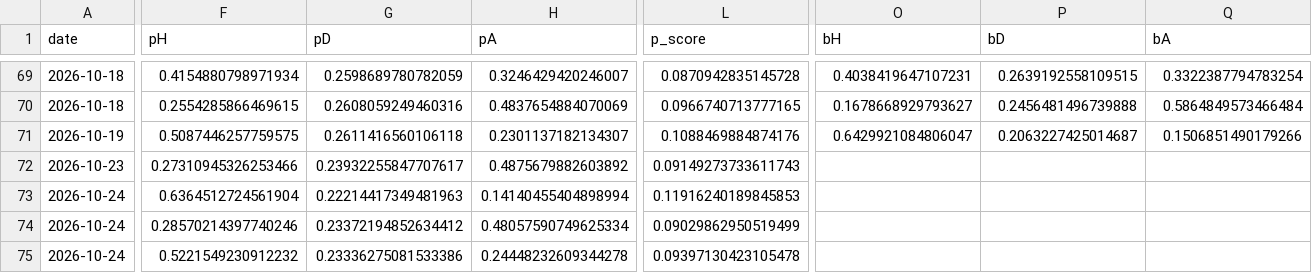
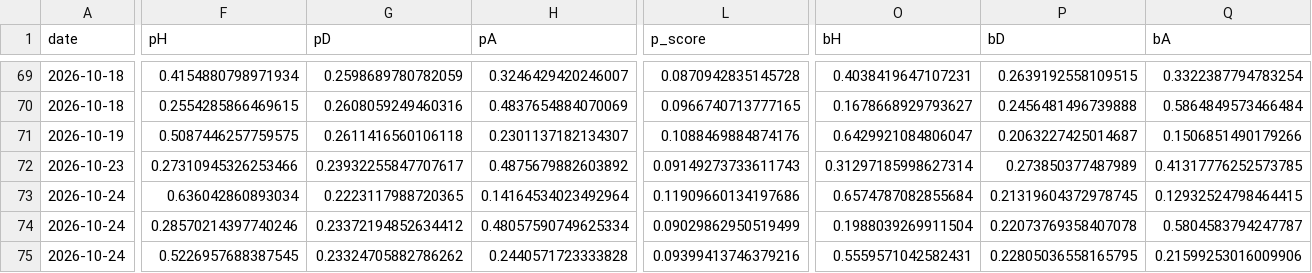
Before and after one commit to shanbhag003/pl-supercomputer, a CSV file: outputs/match_predictions.csv, drawn as a sheet; only a part is shown, gaps mark what is left out; the diff covers the shown part only; the diff names each change by its address in the sheet, - before the commit and + after, or states it on an @@ line.

```diff
--- a/outputs/match_predictions.csv
+++ b/outputs/match_predictions.csv
-O72 (bH): (empty)
+O72 (bH): 0.31297185998627314
-P72 (bD): (empty)
+P72 (bD): 0.273850377487989
-Q72 (bA): (empty)
+Q72 (bA): 0.41317776252573785
-F73 (pH): 0.6364512724561904
+F73 (pH): 0.636042860893034
-G73 (pD): 0.22214417349481963
+G73 (pD): 0.2223117988720365
-H73 (pA): 0.14140455404898994
+H73 (pA): 0.14164534023492964
-L73 (p_score): 0.11916240189845853
+L73 (p_score): 0.11909660134197686
-O73 (bH): (empty)
+O73 (bH): 0.6574787082855684
-P73 (bD): (empty)
+P73 (bD): 0.21319604372978745
-Q73 (bA): (empty)
+Q73 (bA): 0.12932524798464415
-O74 (bH): (empty)
+O74 (bH): 0.1988039269911504
-P74 (bD): (empty)
+P74 (bD): 0.22073769358407078
-Q74 (bA): (empty)
+Q74 (bA): 0.5804583794247787
-F75 (pH): 0.5221549230912232
+F75 (pH): 0.5226957688387545
-G75 (pD): 0.23336275081533386
+G75 (pD): 0.23324705882786262
-H75 (pA): 0.24448232609344278
+H75 (pA): 0.2440571723333828
-L75 (p_score): 0.09397130423105478
+L75 (p_score): 0.09399413746379216
-O75 (bH): (empty)
+O75 (bH): 0.5559571042582431
-P75 (bD): (empty)
+P75 (bD): 0.22805036558165795
-Q75 (bA): (empty)
+Q75 (bA): 0.21599253016009906
```
Also changed, not shown: 82 edited cells elsewhere in this file, outputs/fpl_benchmark.csv, outputs/fpl_predictions.csv, 10 other files.
